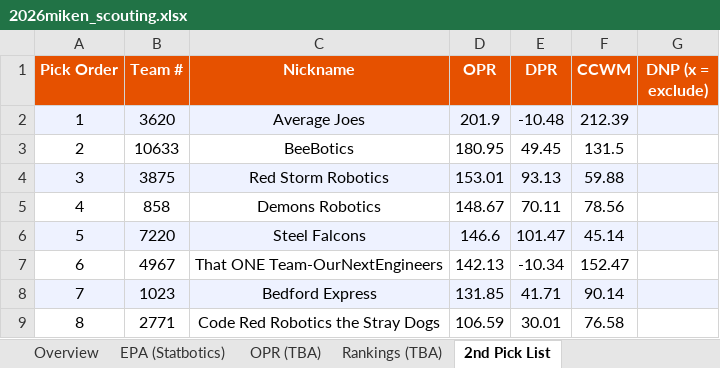
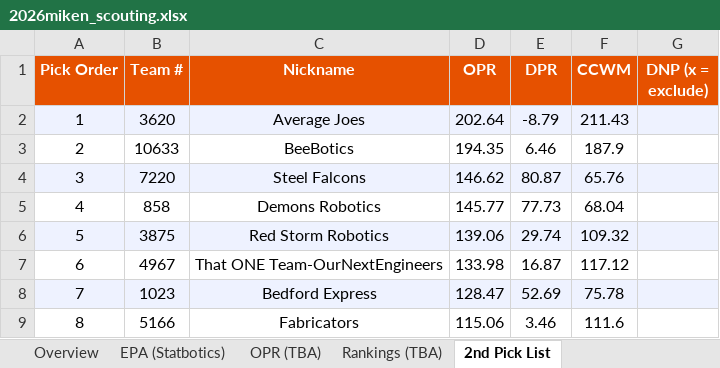
Before and after one commit to IonixV/2026-FRC-Scouting-App, an Excel workbook: 2026miken_scouting.xlsx, sheet 2nd Pick List, drawn as a sheet; only a part is shown; values as stored, in another font and other column widths than the file's, no borders; the diff covers the shown part only; the diff names each change by its address in the sheet, - before the commit and + after, or states it on an @@ line.

```diff
--- a/2026miken_scouting.xlsx (sheet 2nd Pick List)
+++ b/2026miken_scouting.xlsx (sheet 2nd Pick List)
-D2 (OPR): 201.9
+D2 (OPR): 202.64
-E2 (DPR): -10.48
+E2 (DPR): -8.79
-F2 (CCWM): 212.39
+F2 (CCWM): 211.43
-D3 (OPR): 180.95
+D3 (OPR): 194.35
-E3 (DPR): 49.45
+E3 (DPR): 6.46
-F3 (CCWM): 131.5
+F3 (CCWM): 187.9
-B4 (Team #): 3875
+B4 (Team #): 7220
-C4 (Nickname): Red Storm Robotics
+C4 (Nickname): Steel Falcons
-D4 (OPR): 153.01
+D4 (OPR): 146.62
-E4 (DPR): 93.13
+E4 (DPR): 80.87
-F4 (CCWM): 59.88
+F4 (CCWM): 65.76
-D5 (OPR): 148.67
+D5 (OPR): 145.77
-E5 (DPR): 70.11
+E5 (DPR): 77.73
-F5 (CCWM): 78.56
+F5 (CCWM): 68.04
-B6 (Team #): 7220
+B6 (Team #): 3875
-C6 (Nickname): Steel Falcons
+C6 (Nickname): Red Storm Robotics
-D6 (OPR): 146.6
+D6 (OPR): 139.06
-E6 (DPR): 101.47
+E6 (DPR): 29.74
-F6 (CCWM): 45.14
+F6 (CCWM): 109.32
-D7 (OPR): 142.13
+D7 (OPR): 133.98
-E7 (DPR): -10.34
+E7 (DPR): 16.87
-F7 (CCWM): 152.47
+F7 (CCWM): 117.12
-D8 (OPR): 131.85
+D8 (OPR): 128.47
-E8 (DPR): 41.71
+E8 (DPR): 52.69
-F8 (CCWM): 90.14
+F8 (CCWM): 75.78
-B9 (Team #): 2771
+B9 (Team #): 5166
-C9 (Nickname): Code Red Robotics the Stray Dogs
+C9 (Nickname): Fabricators
-D9 (OPR): 106.59
+D9 (OPR): 115.06
-E9 (DPR): 30.01
+E9 (DPR): 3.46
-F9 (CCWM): 76.58
+F9 (CCWM): 111.6
```
Also changed, not shown: 145 edited cells elsewhere in this sheet, sheet Overview, sheet EPA (Statbotics), sheet OPR (TBA), sheet Rankings (TBA), scouter_assignments.xlsx, scouting_merged.xlsx.
